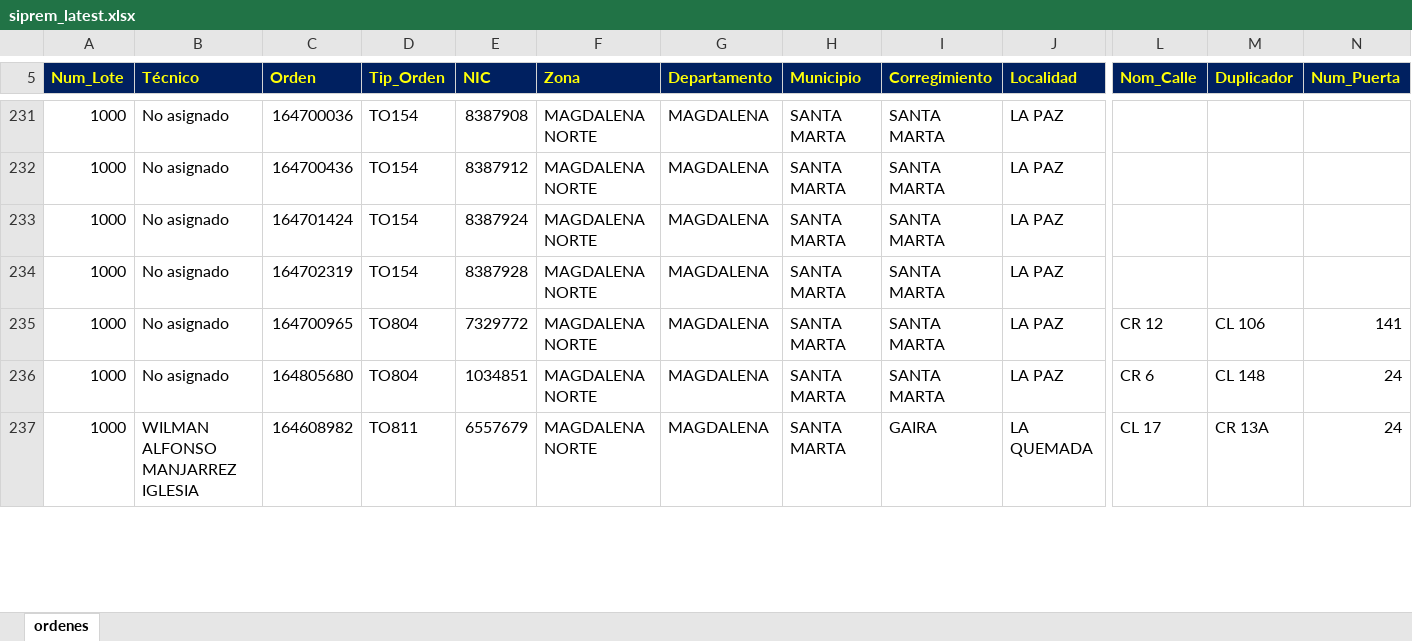
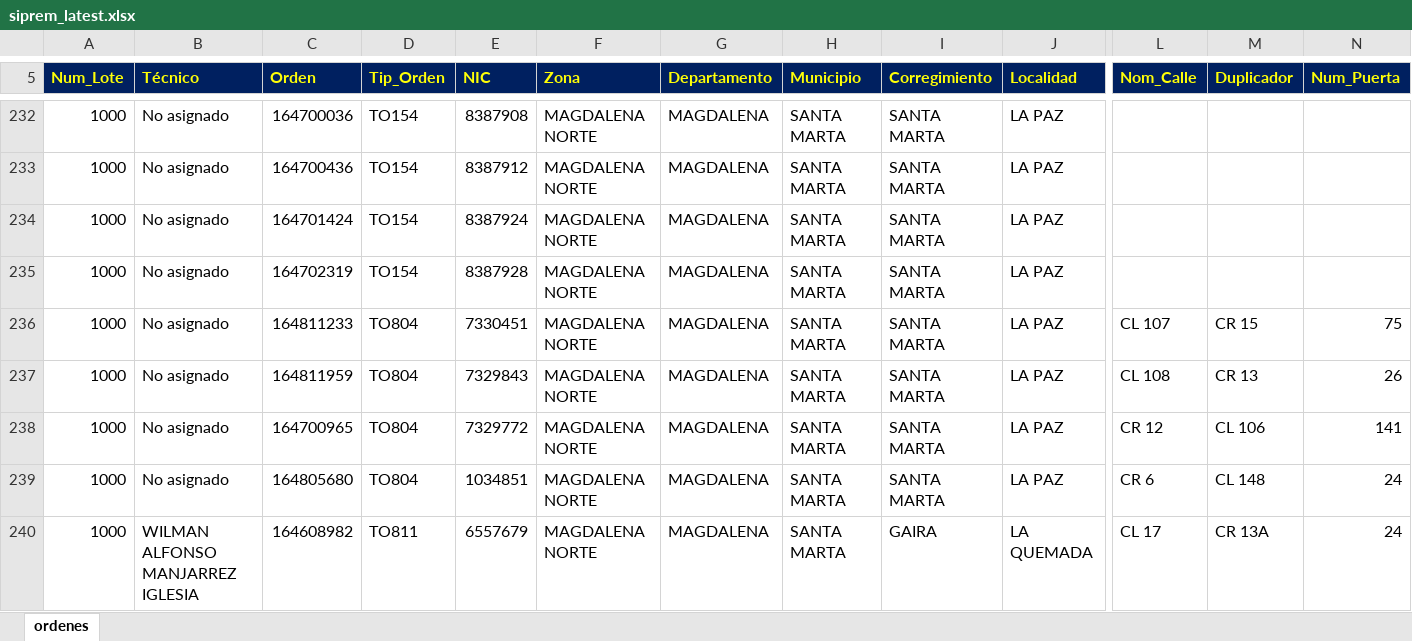
Before and after one commit to vikano27-debug/Dashboard_ING_VOA, an Excel workbook: siprem_latest.xlsx, sheet ordenes, drawn as a sheet; only a part is shown, gaps mark what is left out; values as stored, in another font and other column widths than the file's, no borders; rows hold the shown columns only; the diff covers the shown part only; the diff names each change by its address in the sheet, - before the commit and + after, or states it on an @@ line.

```diff
--- a/siprem_latest.xlsx (sheet ordenes)
+++ b/siprem_latest.xlsx (sheet ordenes)
+row 236: 1000 | No asignado | 164811233 | TO804 | 7330451 | MAGDALENA NORTE | MAGDALENA | SANTA MARTA | SANTA MARTA | LA PAZ | CL 107 | CR 15 | 75
+row 237: 1000 | No asignado | 164811959 | TO804 | 7329843 | MAGDALENA NORTE | MAGDALENA | SANTA MARTA | SANTA MARTA | LA PAZ | CL 108 | CR 13 | 26
```
Also changed, not shown: 21 added rows, 20 removed rows and 29 edited cells elsewhere in this sheet.
